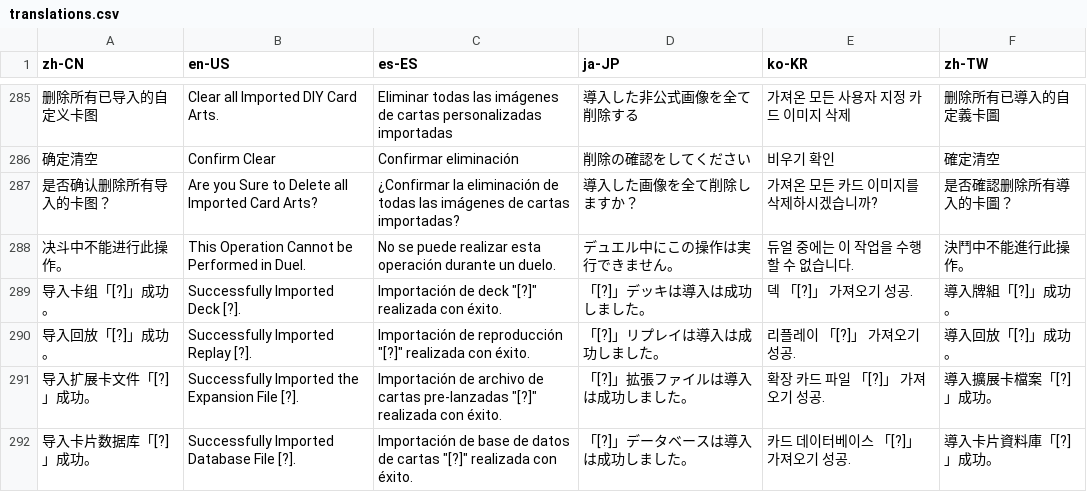
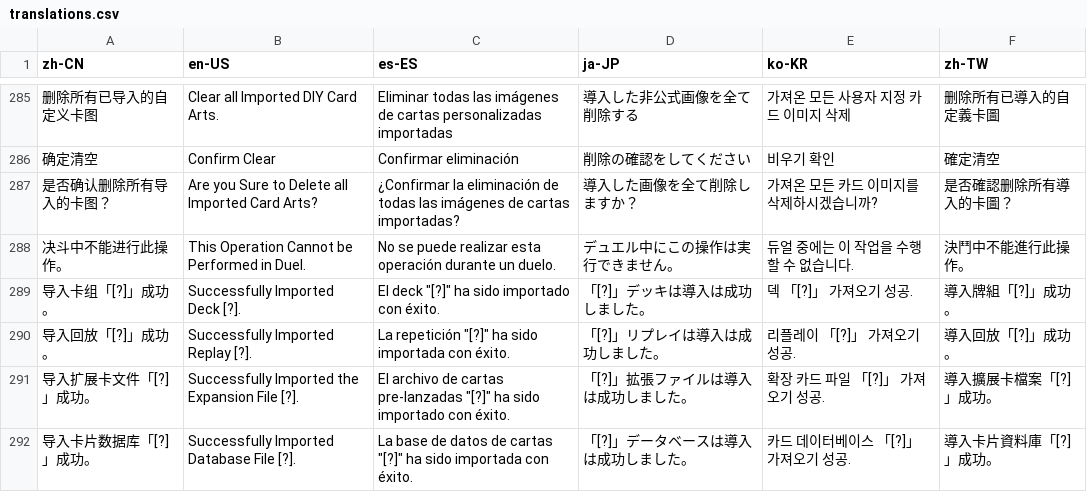
Before and after one commit to Jazzzzzyyyyy/mdpro-jazzyyy, a CSV file: Tools/Translations/translations.csv, drawn as a sheet; only a part is shown, gaps mark what is left out; the diff covers the shown part only; the diff names each change by its address in the sheet, - before the commit and + after, or states it on an @@ line.

Commit message:
Update translations.csv

```diff
--- a/Tools/Translations/translations.csv
+++ b/Tools/Translations/translations.csv
-C289 (es-ES): Importación de deck "[?]" realizada con éxito.
+C289 (es-ES): El deck "[?]" ha sido importado con éxito.
-C290 (es-ES): Importación de reproducción "[?]" realizada con éxito.
+C290 (es-ES): La repetición "[?]" ha sido importada con éxito.
-C291 (es-ES): Importación de archivo de cartas pre-lanzadas "[?]" realizada con éxito.
+C291 (es-ES): El archivo de cartas pre-lanzadas "[?]" ha sido importado con éxito.
-C292 (es-ES): Importación de base de datos de cartas "[?]" realizada con éxito.
+C292 (es-ES): La base de datos de cartas "[?]" ha sido importada con éxito.
```
Also changed, not shown: 41 edited cells elsewhere in this file.
